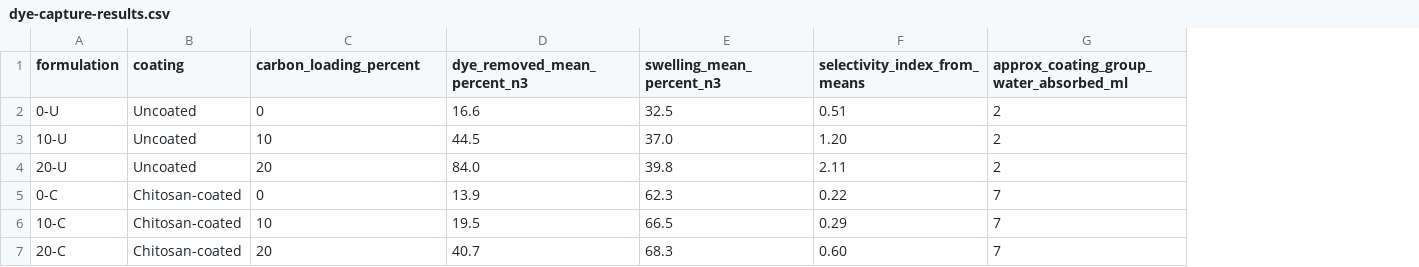
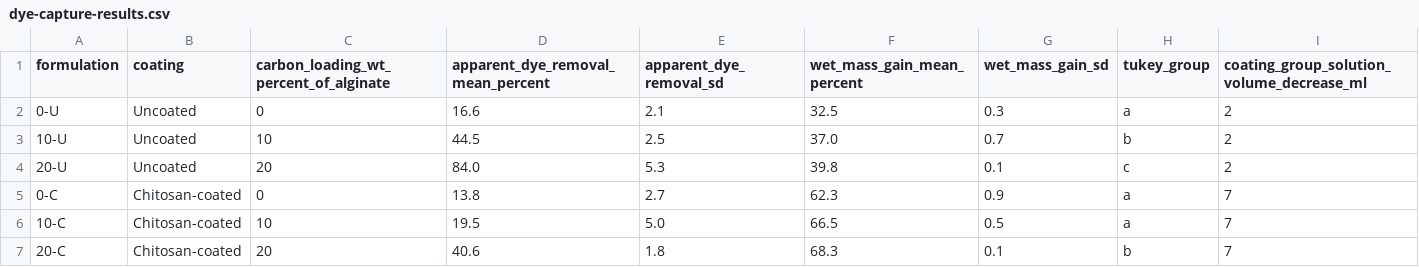
Before and after one commit to kvdoe/dye-capture-site, a CSV file: public/dye-capture-results.csv, drawn as a sheet; removed rows and columns are numbered as before the commit, all else as after; the diff names each change by its address in the sheet, - before the commit and + after, or states it on an @@ line.

```diff
--- a/public/dye-capture-results.csv
+++ b/public/dye-capture-results.csv
+column E (apparent_dye_removal_sd), rows 2-7: 2.1 | 2.5 | 5.3 | 2.7 | 5.0 | 1.8
-column F (selectivity_index_from_means), rows 2-7: 0.51 | 1.20 | 2.11 | 0.22 | 0.29 | 0.60
+column G (wet_mass_gain_sd), rows 2-7: 0.3 | 0.7 | 0.1 | 0.9 | 0.5 | 0.1
+column H (tukey_group), rows 2-7: a | b | c | a | a | b
-C1: carbon_loading_percent
+C1: carbon_loading_wt_percent_of_alginate
-D1: dye_removed_mean_percent_n3
+D1: apparent_dye_removal_mean_percent
-F1: swelling_mean_percent_n3
+F1: wet_mass_gain_mean_percent
-I1: approx_coating_group_water_absorbed_ml
+I1: coating_group_solution_volume_decrease_ml
-D5: 13.9
+D5: 13.8
-D7: 40.7
+D7: 40.6
```
Also changed, not shown: 37 other files.
